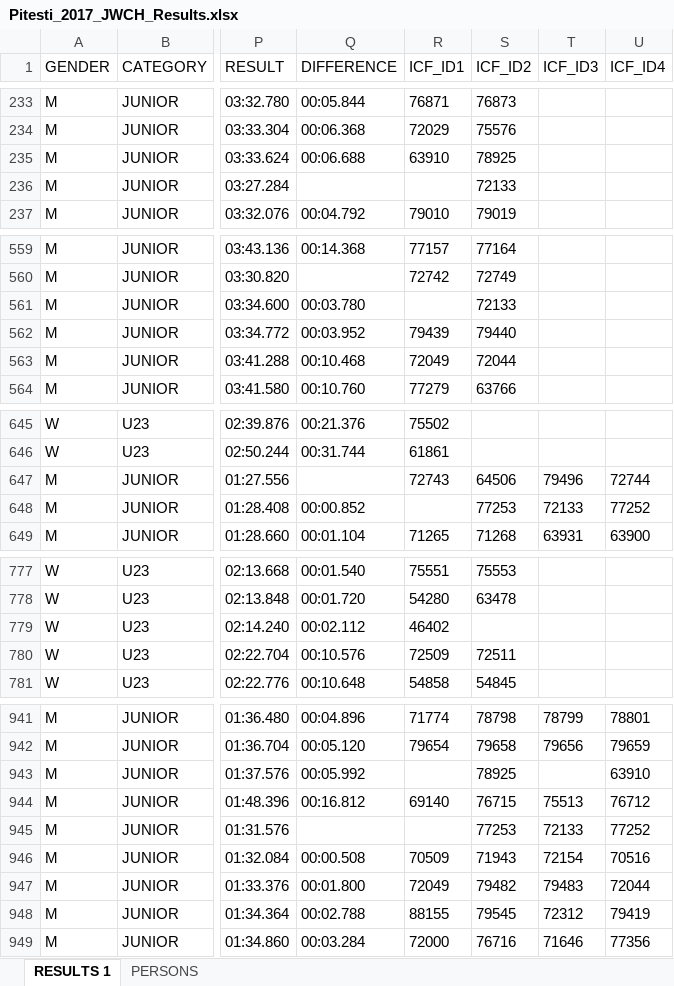
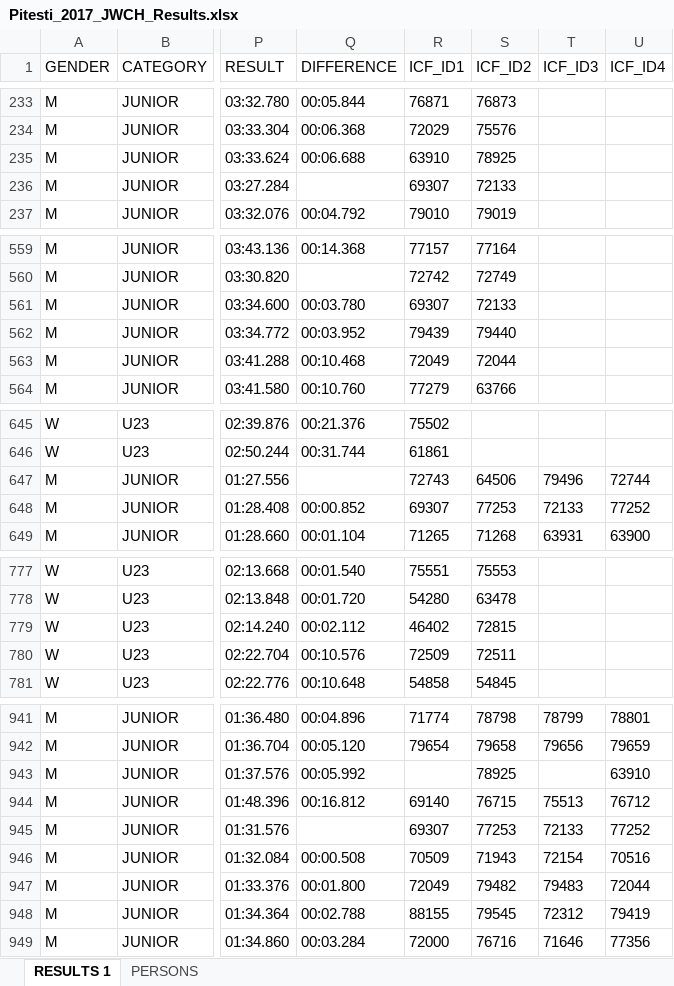
Before and after one commit to kenderfoka/race-sheets, an Excel workbook: events/Pitesti_2017_JWCH/Pitesti_2017_JWCH_Results.xlsx, sheet RESULTS 1, drawn as a sheet; only a part is shown, gaps mark what is left out; values as stored, in another font and other column widths than the file's, no borders; the diff covers the shown part only; the diff names each change by its address in the sheet, - before the commit and + after, or states it on an @@ line.

Commit message:
Pitesti_2017_JWCH: bind 10 empty seats from names.json (4) and the ICF list (6) (t129u)

```diff
--- a/events/Pitesti_2017_JWCH/Pitesti_2017_JWCH_Results.xlsx (sheet RESULTS 1)
+++ b/events/Pitesti_2017_JWCH/Pitesti_2017_JWCH_Results.xlsx (sheet RESULTS 1)
-R236 (ICF_ID1): (empty)
+R236 (ICF_ID1): 69307
-R561 (ICF_ID1): (empty)
+R561 (ICF_ID1): 69307
-R648 (ICF_ID1): (empty)
+R648 (ICF_ID1): 69307
-S779 (ICF_ID2): (empty)
+S779 (ICF_ID2): 72815
-R945 (ICF_ID1): (empty)
+R945 (ICF_ID1): 69307
```
Also changed, not shown: 5 edited cells elsewhere in this sheet, sheet PERSONS, 1 other file.
